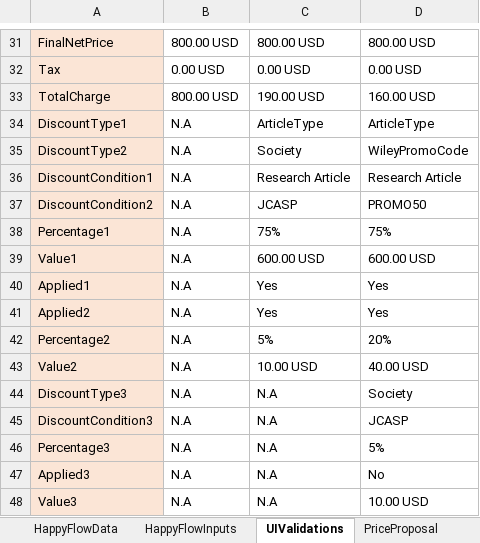
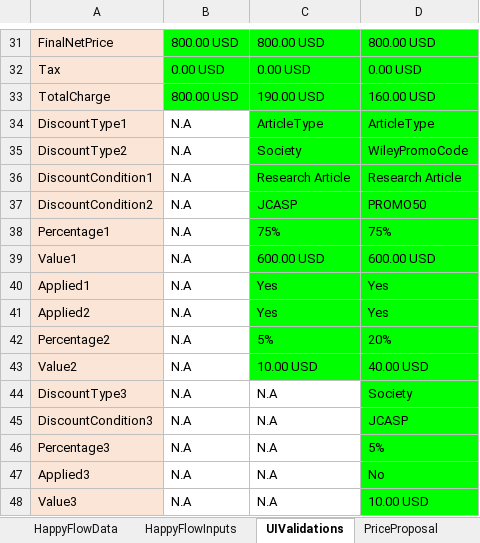
Before and after one commit to DeepanRajChinnasamy/SAP-Test-Automation, an Excel workbook: TestSuites/UploadExcel/TD_Inputs.xlsx, sheet UIValidations, drawn as a sheet; only a part is shown, gaps mark what is left out; values as stored, in another font and other column widths than the file's, no borders; the diff covers the shown part only; the diff names each change by its address in the sheet, - before the commit and + after, or states it on an @@ line.

```diff
--- a/TestSuites/UploadExcel/TD_Inputs.xlsx (sheet UIValidations)
+++ b/TestSuites/UploadExcel/TD_Inputs.xlsx (sheet UIValidations)
-B31:D33 fill: none
+B31:D33 fill: #00FF00
-C34:D43 fill: none
+C34:D43 fill: #00FF00
-D44:D48 fill: none
+D44:D48 fill: #00FF00
```
Also changed, not shown: 6 edited cells and cell formats elsewhere in this sheet, sheet PriceProposal, UploadExcel/TD_Inputs.xlsx, 2 other files.
